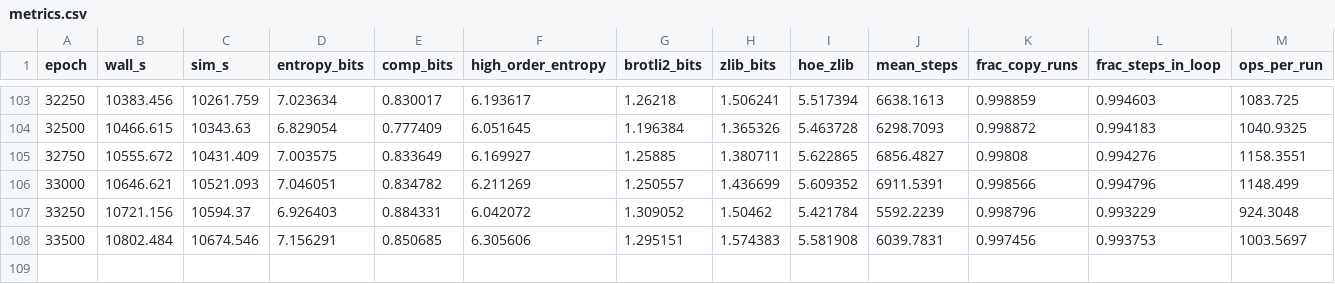
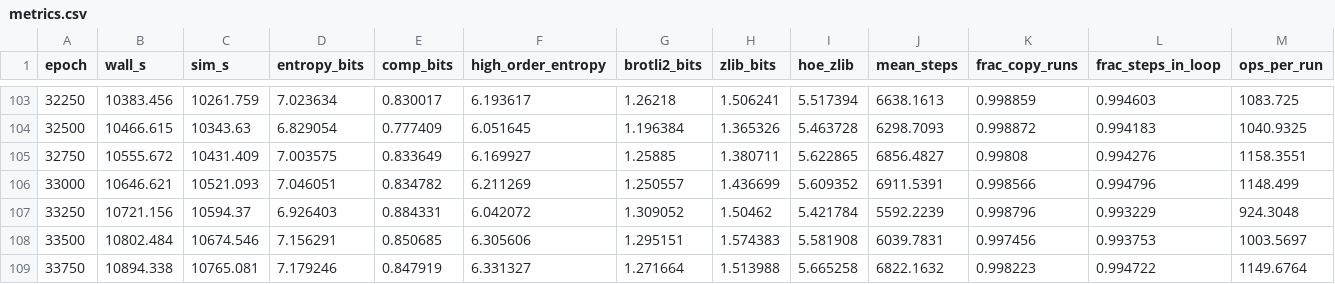
Before and after one commit to DirenDenizYildirim/DDYRC-playground, a CSV file: runs/plateau_s14/metrics.csv, drawn as a sheet; only a part is shown, gaps mark what is left out; rows hold the shown columns only; the diff names each change by its address in the sheet, - before the commit and + after, or states it on an @@ line.

```diff
--- a/runs/plateau_s14/metrics.csv
+++ b/runs/plateau_s14/metrics.csv
+row 109: 33750 | 10894.338 | 10765.081 | 7.179246 | 0.847919 | 6.331327 | 1.271664 | 1.513988 | 5.665258 | 6822.1632 | 0.998223 | 0.994722 | 1149.6764
```
Also changed, not shown: 1 other file.
